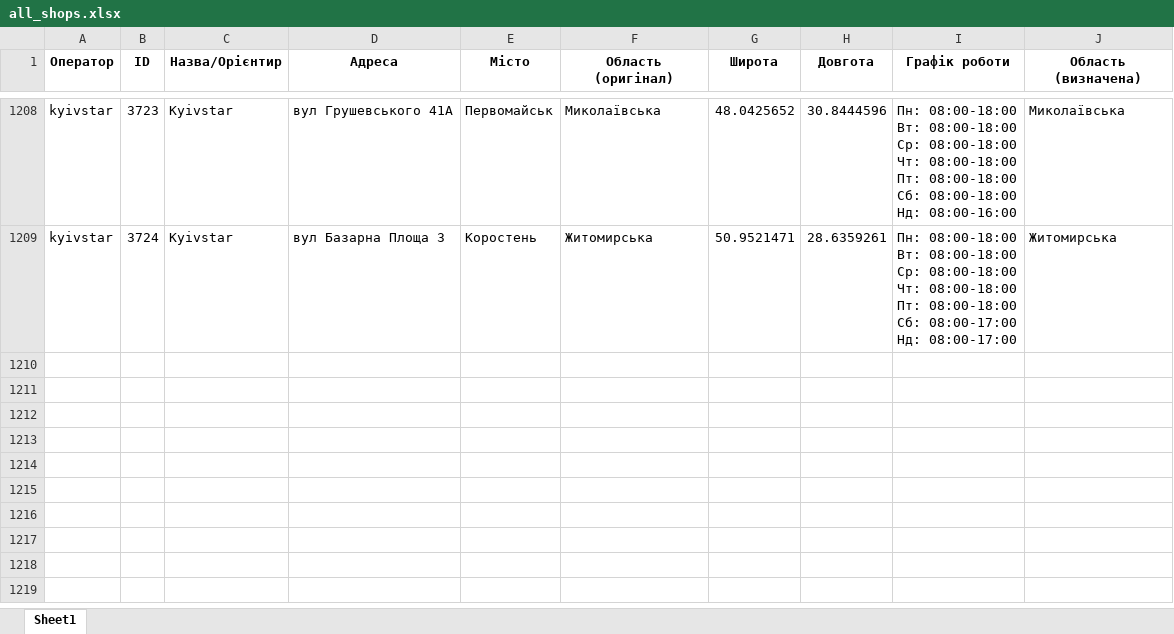
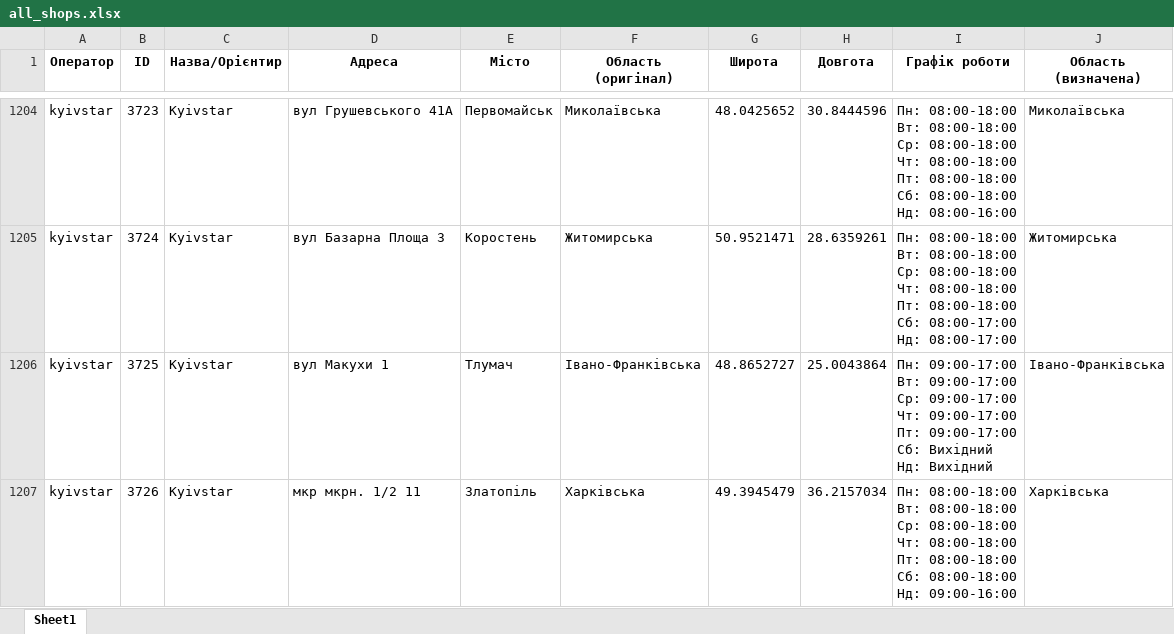
Before and after one commit to userMkovalov/ukraine-shops-map, an Excel workbook: all_shops.xlsx, sheet Sheet1, drawn as a sheet; only a part is shown, gaps mark what is left out; values as stored, in another font and other column widths than the file's, no borders; ↵ is a line break in a cell; the diff covers the shown part only; the diff names each change by its address in the sheet, - before the commit and + after, or states it on an @@ line.

```diff
--- a/all_shops.xlsx (sheet Sheet1)
+++ b/all_shops.xlsx (sheet Sheet1)
+row 1206: kyivstar | 3725 | Kyivstar | вул Макухи 1 | Тлумач | Івано-Франківська | 48.8652727 | 25.0043864 | Пн: 09:00-17:00 ↵ Вт: 09:00-17:00 ↵ Ср: 09:00-17:00 ↵ Чт: 09:00-17:00 ↵ Пт: 09:00-17:00 ↵ Сб: Вихідний ↵ Нд: Вихідний | Івано-Франківська
+row 1207: kyivstar | 3726 | Kyivstar | мкр мкрн. 1/2 11 | Златопіль | Харківська | 49.3945479 | 36.2157034 | Пн: 08:00-18:00 ↵ Вт: 08:00-18:00 ↵ Ср: 08:00-18:00 ↵ Чт: 08:00-18:00 ↵ Пт: 08:00-18:00 ↵ Сб: 08:00-18:00 ↵ Нд: 09:00-16:00 | Харківська
```
Also changed, not shown: 2 added rows and 4 removed rows elsewhere in this sheet, 1 other file.
